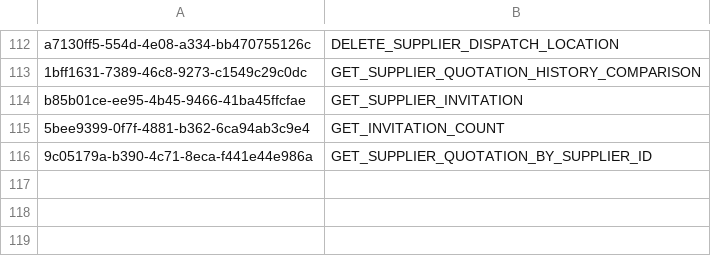
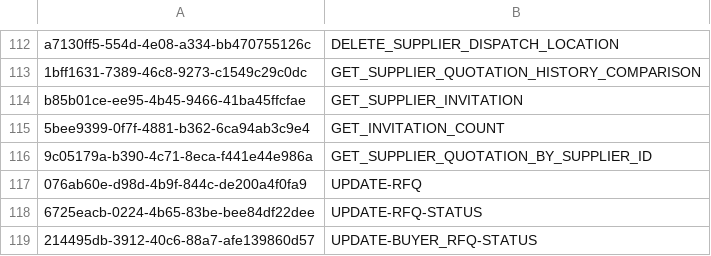
Before and after one commit to balachandhru-hub/main-backend-sila, a CSV file: src/Platform/Identity/Identity.Infrastructure/Migrations/Feature.csv, drawn as a sheet; only a part is shown, gaps mark what is left out; the diff names each change by its address in the sheet, - before the commit and + after, or states it on an @@ line.

```diff
--- a/src/Platform/Identity/Identity.Infrastructure/Migrations/Feature.csv
+++ b/src/Platform/Identity/Identity.Infrastructure/Migrations/Feature.csv
+row 117: 076ab60e-d98d-4b9f-844c-de200a4f0fa9 | UPDATE-RFQ
+row 118: 6725eacb-0224-4b65-83be-bee84df22dee | UPDATE-RFQ-STATUS
+row 119: 214495db-3912-40c6-88a7-afe139860d57 | UPDATE-BUYER_RFQ-STATUS
```
Also changed, not shown: src/Platform/Identity/Identity.Infrastructure/Migrations/RoleFeatureMapping.csv, 13 other files.
